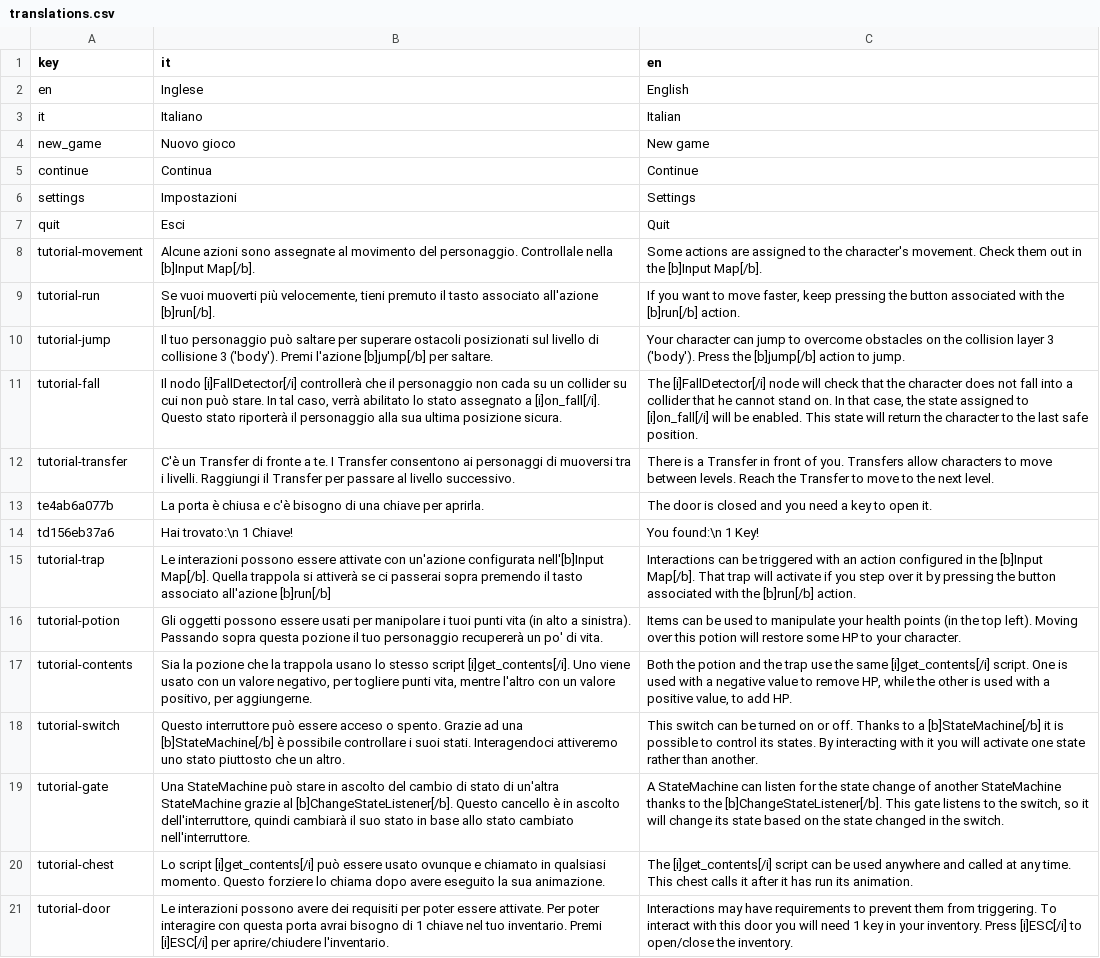
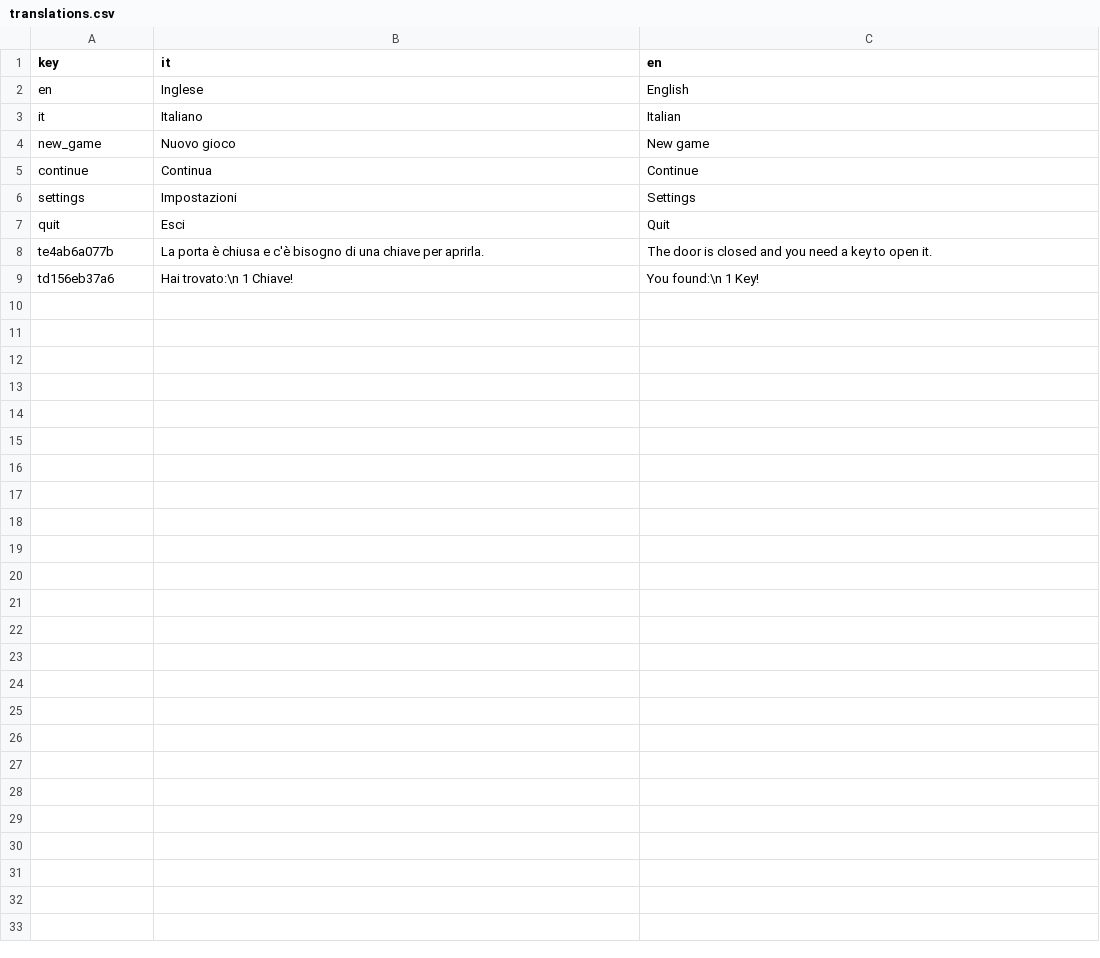
Before and after one commit to seanellul/godot-2d-topdown-template, a CSV file: local/translations.csv, drawn as a sheet.

Commit message:
update translations

```diff
--- a/local/translations.csv
+++ b/local/translations.csv
@@ -7,15 +7,3 @@ settings;Impostazioni;Settings
 quit;Esci;Quit
-tutorial-movement;Alcune azioni sono assegnate al movimento del personaggio. Controllale nella [b]Input Map[/b].;Some actions are assigned to the character's movement. Check them out in the [b]Input Map[/b].
-tutorial-run;Se vuoi muoverti più velocemente, tieni premuto il tasto associato all'azione [b]run[/b].;If you want to move faster, keep pressing the button associated with the [b]run[/b] action.
-tutorial-jump;Il tuo personaggio può saltare per superare ostacoli posizionati sul livello di collisione 3 ('body'). Premi l'azione [b]jump[/b] per saltare.;Your character can jump to overcome obstacles on the collision layer 3 ('body'). Press the [b]jump[/b] action to jump.
-tutorial-fall;Il nodo [i]FallDetector[/i] controllerà che il personaggio non cada su un collider su cui non può stare. In tal caso, verrà abilitato lo stato assegnato a [i]on_fall[/i]. Questo stato riporterà il personaggio alla sua ultima posizione sicura.;The [i]FallDetector[/i] node will check that the character does not fall into a collider that he cannot stand on. In that case, the state assigned to [i]on_fall[/i] will be enabled. This state will return the character to the last safe position.
-tutorial-transfer;C'è un Transfer di fronte a te. I Transfer consentono ai personaggi di muoversi tra i livelli. Raggiungi il Transfer per passare al livello successivo.;There is a Transfer in front of you. Transfers allow characters to move between levels. Reach the Transfer to move to the next level.
 te4ab6a077b;La porta è chiusa e c'è bisogno di una chiave per aprirla.;The door is closed and you need a key to open it.
 td156eb37a6;Hai trovato:\n 1 Chiave!;You found:\n 1 Key!
-tutorial-trap;Le interazioni possono essere attivate con un'azione configurata nell'[b]Input Map[/b]. Quella trappola si attiverà se ci passerai sopra premendo il tasto associato all'azione [b]run[/b];Interactions can be triggered with an action configured in the [b]Input Map[/b]. That trap will activate if you step over it by pressing the button associated with the [b]run[/b] action.
-tutorial-potion;Gli oggetti possono essere usati per manipolare i tuoi punti vita (in alto a sinistra). Passando sopra questa pozione il tuo personaggio recupererà un po' di vita.;Items can be used to manipulate your health points (in the top left). Moving over this potion will restore some HP to your character.
-tutorial-contents;Sia la pozione che la trappola usano lo stesso script [i]get_contents[/i]. Uno viene usato con un valore negativo, per togliere punti vita, mentre l'altro con un valore positivo, per aggiungerne.;Both the potion and the trap use the same [i]get_contents[/i] script. One is used with a negative value to remove HP, while the other is used with a positive value, to add HP.
-tutorial-switch;Questo interruttore può essere acceso o spento. Grazie ad una [b]StateMachine[/b] è possibile controllare i suoi stati. Interagendoci attiveremo uno stato piuttosto che un altro.;This switch can be turned on or off. Thanks to a [b]StateMachine[/b] it is possible to control its states. By interacting with it you will activate one state rather than another.
-tutorial-gate;Una StateMachine può stare in ascolto del cambio di stato di un'altra StateMachine grazie al [b]ChangeStateListener[/b]. Questo cancello è in ascolto dell'interruttore, quindi cambiarà il suo stato in base allo stato cambiato nell'interruttore.;A StateMachine can listen for the state change of another StateMachine thanks to the [b]ChangeStateListener[/b]. This gate listens to the switch, so it will change its state based on the state changed in the switch.
-tutorial-chest;Lo script [i]get_contents[/i] può essere usato ovunque e chiamato in qualsiasi momento. Questo forziere lo chiama dopo avere eseguito la sua animazione.;The [i]get_contents[/i] script can be used anywhere and called at any time. This chest calls it after it has run its animation.
-tutorial-door;Le interazioni possono avere dei requisiti per poter essere attivate. Per poter interagire con questa porta avrai bisogno di 1 chiave nel tuo inventario. Premi [i]ESC[/i] per aprire/chiudere l'inventario.;Interactions may have requirements to prevent them from triggering. To interact with this door you will need 1 key in your inventory. Press [i]ESC[/i] to open/close the inventory.
```
